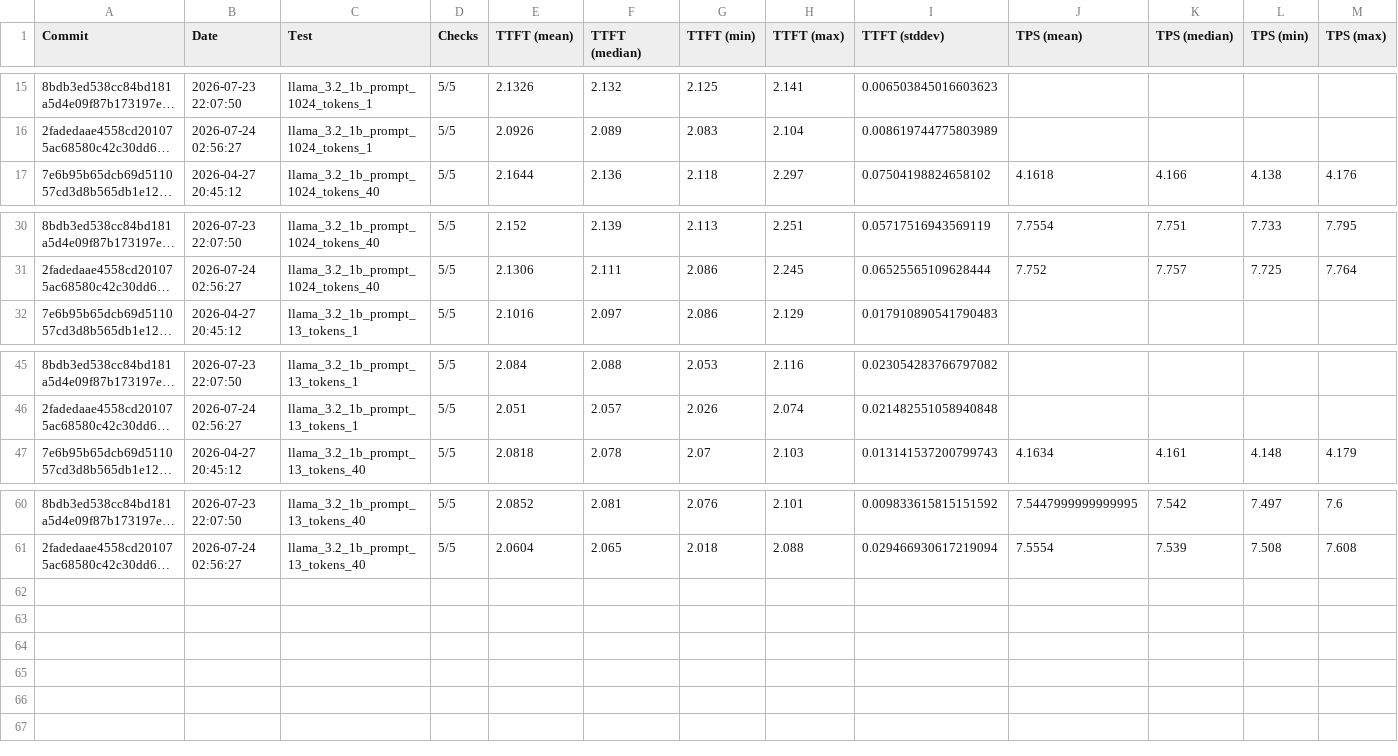
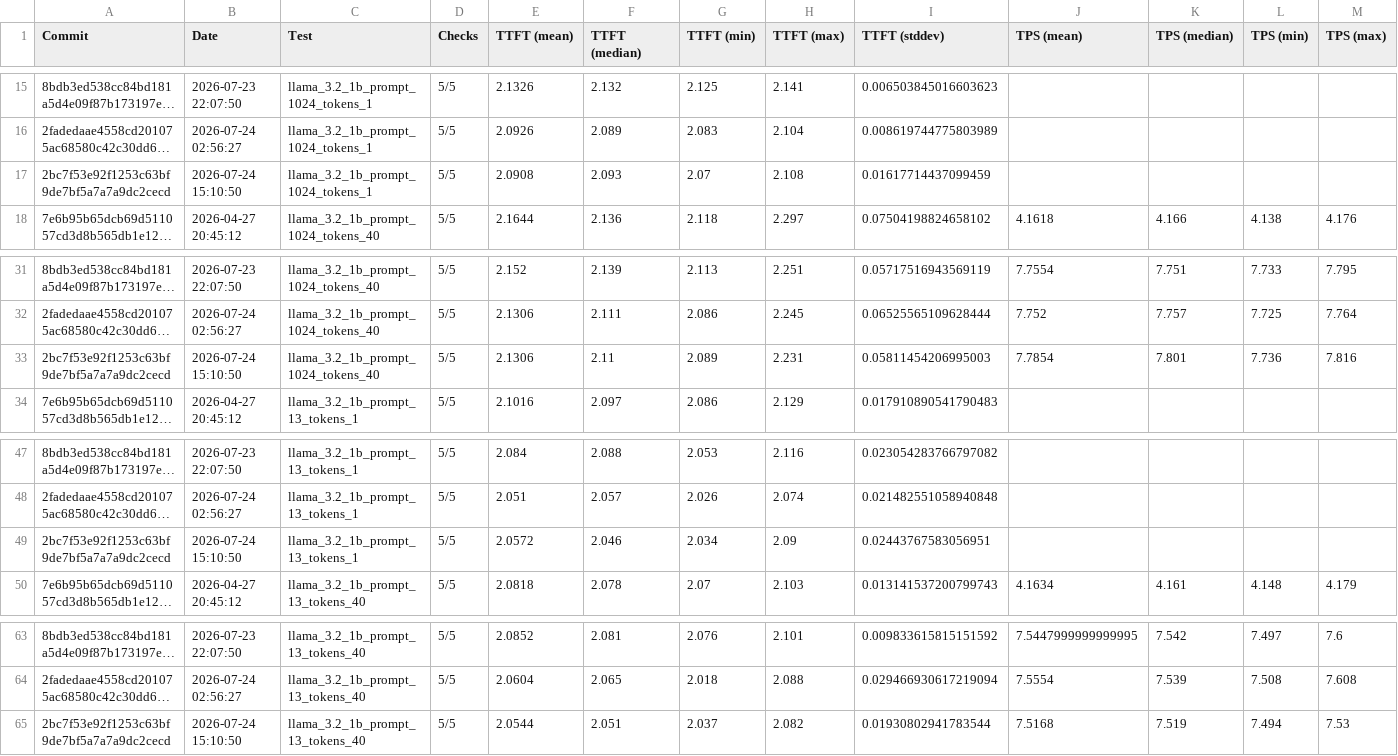
Before and after one commit to 1bit-MONSTER/iron, a CSV file: krackan/examples/all.csv, drawn as a sheet; only a part is shown, gaps mark what is left out; long unchanged cells end in …; rows hold the shown columns only; the diff names each change by its address in the sheet, - before the commit and + after, or states it on an @@ line.

```diff
--- a/krackan/examples/all.csv
+++ b/krackan/examples/all.csv
+row 17: 2bc7f53e92f1253c63bf9de7bf5a7a7a9dc2cecd | 2026-07-24 15:10:50 | llama_3.2_1b_prompt_1024_tokens_1 | 5/5 | 2.0908 | 2.093 | 2.07 | 2.108 | 0.01617714437099459
+row 33: 2bc7f53e92f1253c63bf9de7bf5a7a7a9dc2cecd | 2026-07-24 15:10:50 | llama_3.2_1b_prompt_1024_tokens_40 | 5/5 | 2.1306 | 2.11 | 2.089 | 2.231 | 0.05811454206995003 | 7.7854 | 7.801 | 7.736 | 7.816
+row 49: 2bc7f53e92f1253c63bf9de7bf5a7a7a9dc2cecd | 2026-07-24 15:10:50 | llama_3.2_1b_prompt_13_tokens_1 | 5/5 | 2.0572 | 2.046 | 2.034 | 2.09 | 0.02443767583056951
+row 65: 2bc7f53e92f1253c63bf9de7bf5a7a7a9dc2cecd | 2026-07-24 15:10:50 | llama_3.2_1b_prompt_13_tokens_40 | 5/5 | 2.0544 | 2.051 | 2.037 | 2.082 | 0.01930802941783544 | 7.5168 | 7.519 | 7.494 | 7.53
```
Also changed, not shown: krackan/examples/latest.csv, 2 other files.
